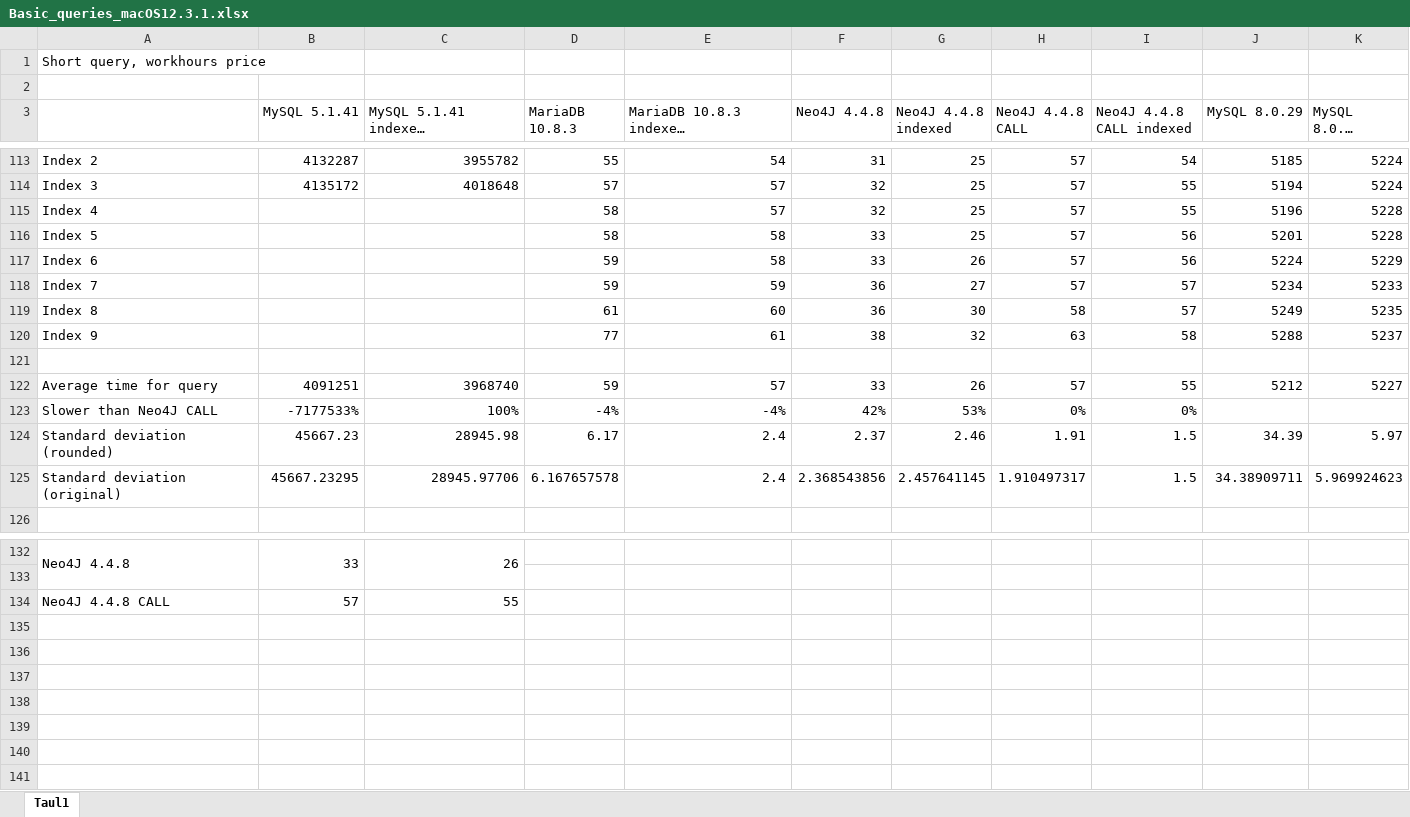
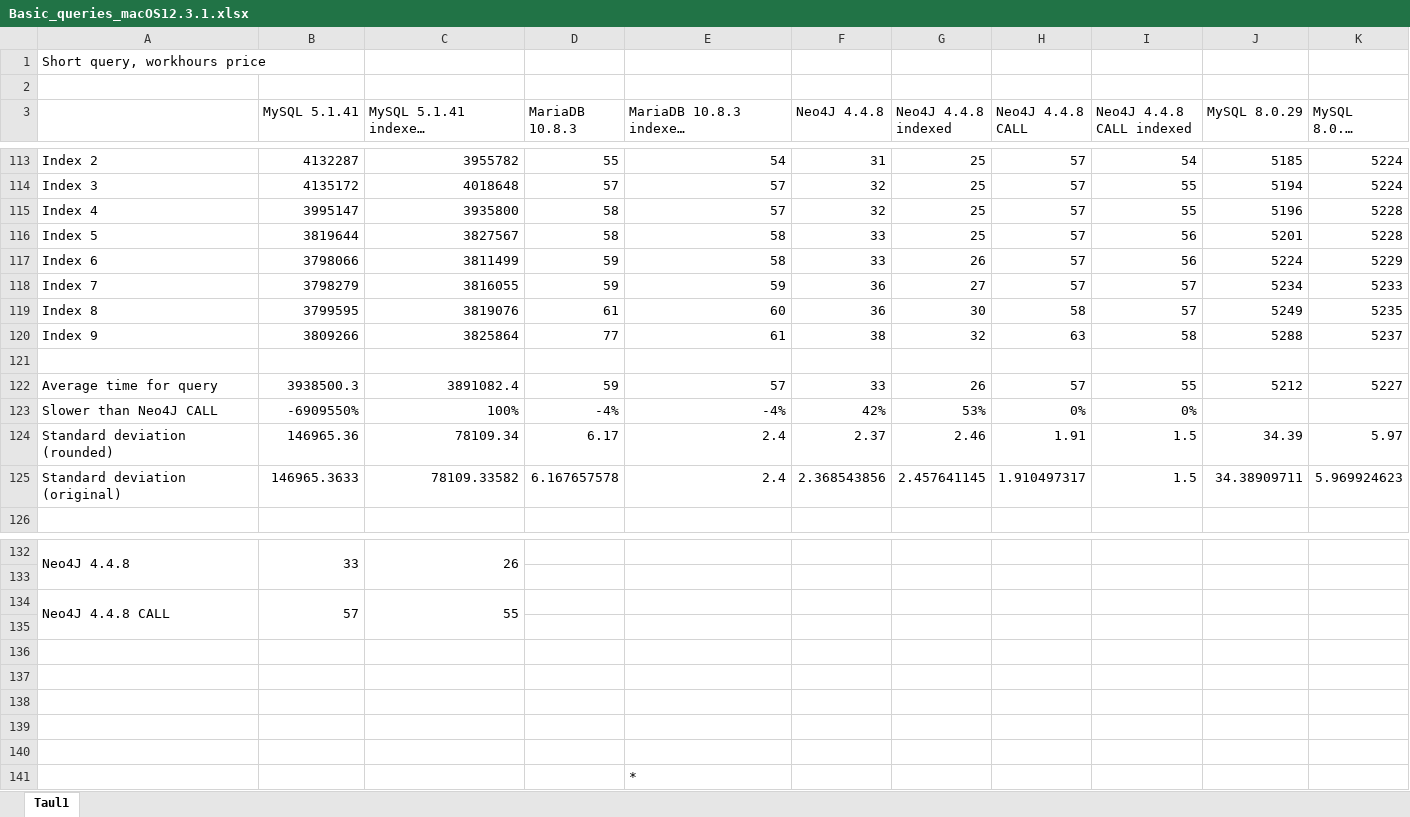
Before and after one commit to homebeach/graafitietokantaprojekti, an Excel workbook: documents/AppliedSciences/Basic_queries_macOS12.3.1.xlsx, sheet Taul1, drawn as a sheet; only a part is shown, gaps mark what is left out; long unchanged cells end in …; values as stored, in another font and other column widths than the file's, no borders; charts and pictures not drawn; the diff covers the shown part only; the diff names each change by its address in the sheet, - before the commit and + after, or states it on an @@ line.

```diff
--- a/documents/AppliedSciences/Basic_queries_macOS12.3.1.xlsx (sheet Taul1)
+++ b/documents/AppliedSciences/Basic_queries_macOS12.3.1.xlsx (sheet Taul1)
-B115 (MySQL 5.1.41): (empty)
+B115 (MySQL 5.1.41): 3995147
-C115: (empty)
+C115: 3935800
-B116 (MySQL 5.1.41): (empty)
+B116 (MySQL 5.1.41): 3819644
-C116: (empty)
+C116: 3827567
-B117 (MySQL 5.1.41): (empty)
+B117 (MySQL 5.1.41): 3798066
-C117: (empty)
+C117: 3811499
-B118 (MySQL 5.1.41): (empty)
+B118 (MySQL 5.1.41): 3798279
-C118: (empty)
+C118: 3816055
-B119 (MySQL 5.1.41): (empty)
+B119 (MySQL 5.1.41): 3799595
-C119: (empty)
+C119: 3819076
-B120 (MySQL 5.1.41): (empty)
+B120 (MySQL 5.1.41): 3809266
-C120: (empty)
+C120: 3825864
-B122 (MySQL 5.1.41): 4091251
+B122 (MySQL 5.1.41): 3938500.3
-C122: 3968740
+C122: 3891082.4
-B123 (MySQL 5.1.41): -7177533%
+B123 (MySQL 5.1.41): -6909550%
-B124 (MySQL 5.1.41): 45667.23
+B124 (MySQL 5.1.41): 146965.36
-C124: 28945.98
+C124: 78109.34
-B125 (MySQL 5.1.41): 45667.23295
+B125 (MySQL 5.1.41): 146965.3633
-C125: 28945.97706
+C125: 78109.33582
+A134:A135 merged
+B134:B135 merged
+C134:C135 merged
+row 135: (empty)
+row 136: (empty)
+row 137: (empty)
+row 138: (empty)
+row 139: (empty)
+row 140: (empty)
+row 141:  |  |  |  | *
```
Also changed, not shown: 26 edited cells elsewhere in this sheet, charts or pictures, 1 other file.
